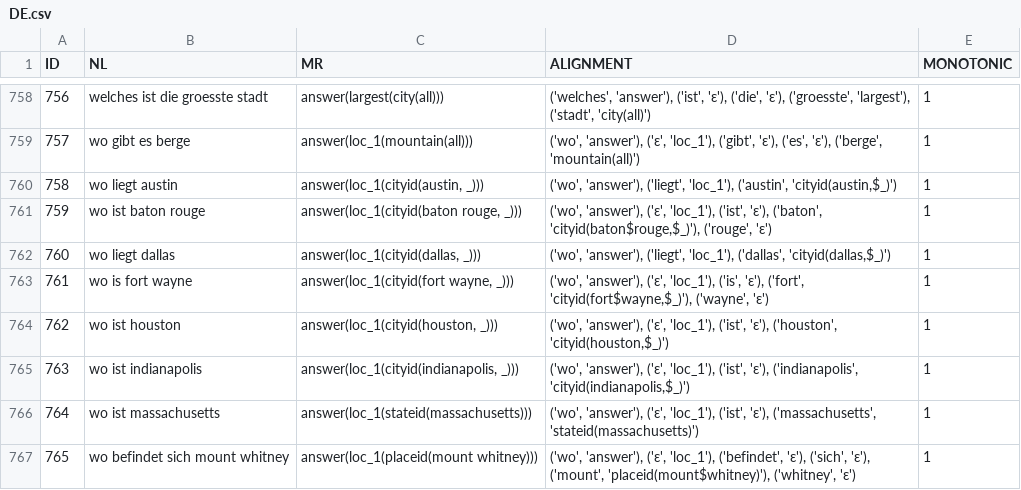
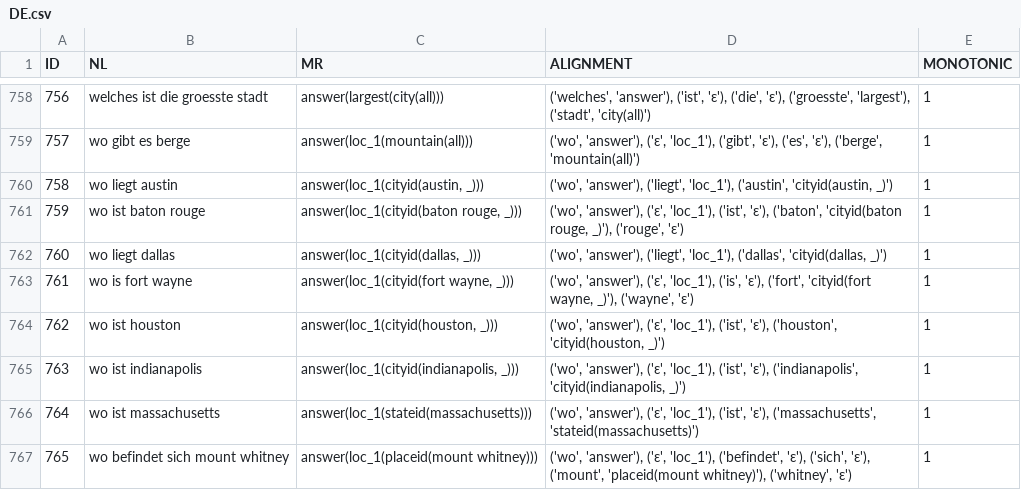
Before and after one commit to interact-erc/GEO-Aligned, a CSV file: data/DE.csv, drawn as a sheet; only a part is shown, gaps mark what is left out; the diff covers the shown part only.

```diff
--- a/data/DE.csv
+++ b/data/DE.csv
@@ -759,9 +759,9 @@ ID,NL,MR,ALIGNMENT,MONOTONIC
 757,wo gibt es berge,answer(loc_1(mountain(all))),"('wo', 'answer'), ('ε', 'loc_1'), ('gibt', 'ε'), ('es', 'ε'), ('berge', 'mountain(all)')",1
-758,wo liegt austin,"answer(loc_1(cityid(austin, _)))","('wo', 'answer'), ('liegt', 'loc_1'), ('austin', 'cityid(austin,$_)')",1
-759,wo ist baton rouge,"answer(loc_1(cityid(baton rouge, _)))","('wo', 'answer'), ('ε', 'loc_1'), ('ist', 'ε'), ('baton', 'cityid(baton$rouge,$_)'), ('rouge', 'ε')",1
-760,wo liegt dallas,"answer(loc_1(cityid(dallas, _)))","('wo', 'answer'), ('liegt', 'loc_1'), ('dallas', 'cityid(dallas,$_)')",1
-761,wo is fort wayne,"answer(loc_1(cityid(fort wayne, _)))","('wo', 'answer'), ('ε', 'loc_1'), ('is', 'ε'), ('fort', 'cityid(fort$wayne,$_)'), ('wayne', 'ε')",1
-762,wo ist houston,"answer(loc_1(cityid(houston, _)))","('wo', 'answer'), ('ε', 'loc_1'), ('ist', 'ε'), ('houston', 'cityid(houston,$_)')",1
-763,wo ist indianapolis,"answer(loc_1(cityid(indianapolis, _)))","('wo', 'answer'), ('ε', 'loc_1'), ('ist', 'ε'), ('indianapolis', 'cityid(indianapolis,$_)')",1
+758,wo liegt austin,"answer(loc_1(cityid(austin, _)))","('wo', 'answer'), ('liegt', 'loc_1'), ('austin', 'cityid(austin, _)')",1
+759,wo ist baton rouge,"answer(loc_1(cityid(baton rouge, _)))","('wo', 'answer'), ('ε', 'loc_1'), ('ist', 'ε'), ('baton', 'cityid(baton rouge, _)'), ('rouge', 'ε')",1
+760,wo liegt dallas,"answer(loc_1(cityid(dallas, _)))","('wo', 'answer'), ('liegt', 'loc_1'), ('dallas', 'cityid(dallas, _)')",1
+761,wo is fort wayne,"answer(loc_1(cityid(fort wayne, _)))","('wo', 'answer'), ('ε', 'loc_1'), ('is', 'ε'), ('fort', 'cityid(fort wayne, _)'), ('wayne', 'ε')",1
+762,wo ist houston,"answer(loc_1(cityid(houston, _)))","('wo', 'answer'), ('ε', 'loc_1'), ('ist', 'ε'), ('houston', 'cityid(houston, _)')",1
+763,wo ist indianapolis,"answer(loc_1(cityid(indianapolis, _)))","('wo', 'answer'), ('ε', 'loc_1'), ('ist', 'ε'), ('indianapolis', 'cityid(indianapolis, _)')",1
 764,wo ist massachusetts,answer(loc_1(stateid(massachusetts))),"('wo', 'answer'), ('ε', 'loc_1'), ('ist', 'ε'), ('massachusetts', 'stateid(massachusetts)')",1
-765,wo befindet sich mount whitney,answer(loc_1(placeid(mount whitney))),"('wo', 'answer'), ('ε', 'loc_1'), ('befindet', 'ε'), ('sich', 'ε'), ('mount', 'placeid(mount$whitney)'), ('whitney', 'ε')",1
+765,wo befindet sich mount whitney,answer(loc_1(placeid(mount whitney))),"('wo', 'answer'), ('ε', 'loc_1'), ('befindet', 'ε'), ('sich', 'ε'), ('mount', 'placeid(mount whitney)'), ('whitney', 'ε')",1
```
Also changed, not shown: 155 edited cells elsewhere in this file.
